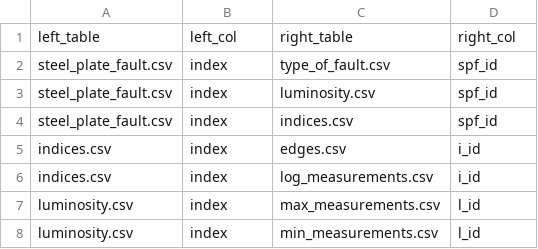
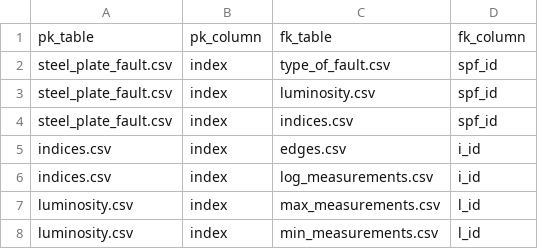
Before and after one commit to delftdata/autofeat, a CSV file: other-data/decision-trees-split/steel-plate-fault/connections.csv, drawn as a sheet; removed rows and columns are numbered as before the commit, all else as after; the diff names each change by its address in the sheet, - before the commit and + after, or states it on an @@ line.

Commit message:
Move the datasets to test the new data modelling approach

```diff
--- a/other-data/decision-trees-split/steel-plate-fault/connections.csv
+++ b/other-data/decision-trees-split/steel-plate-fault/connections.csv
-row 1: left_table | left_col | right_table | right_col
+row 1: pk_table | pk_column | fk_table | fk_column
```
Also changed, not shown: other-data/synthetic/football/connections.csv, 35 other files.
